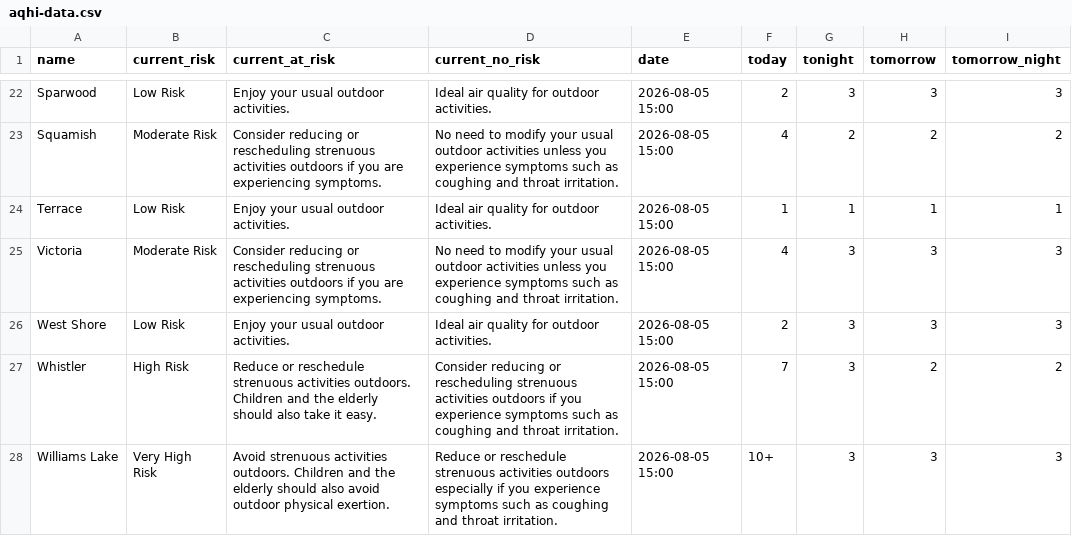
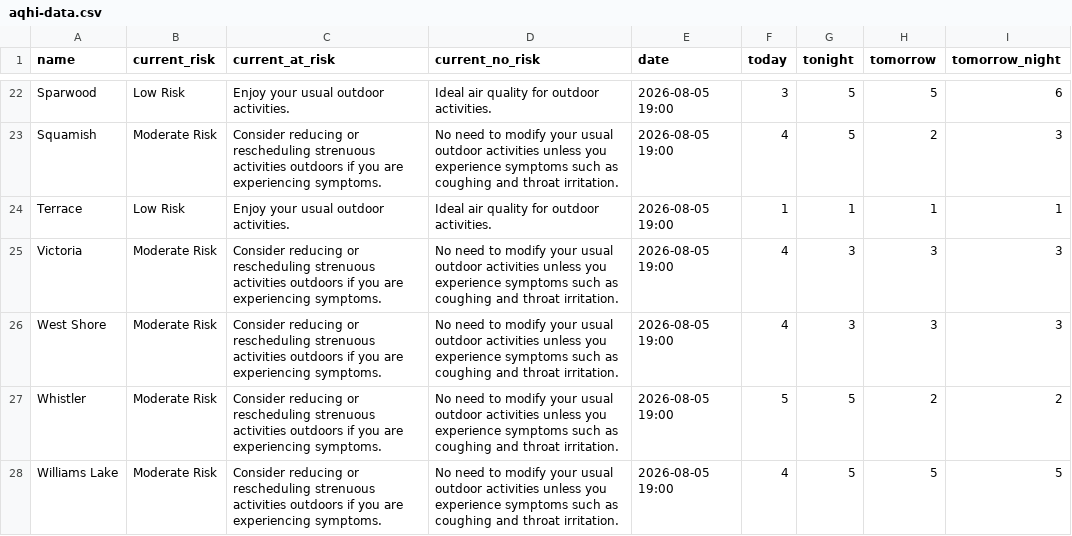
Before and after one commit to vs-postmedia/bc-wildfire-scraper, a CSV file: data/aqhi-data.csv, drawn as a sheet; only a part is shown, gaps mark what is left out; the diff covers the shown part only.

```diff
--- a/data/aqhi-data.csv
+++ b/data/aqhi-data.csv
@@ -22,7 +22,7 @@
-"Sparwood","Low Risk","Enjoy your usual outdoor activities.","Ideal air quality for outdoor activities.","2026-08-05 15:00","2","3","3","3"
-"Squamish","Moderate Risk","Consider reducing or rescheduling strenuous activities outdoors if you are experiencing symptoms.","No need to modify your usual outdoor activities unless you experience symptoms such as coughing and throat irritation.","2026-08-05 15:00","4","2","2","2"
-"Terrace","Low Risk","Enjoy your usual outdoor activities.","Ideal air quality for outdoor activities.","2026-08-05 15:00","1","1","1","1"
-"Victoria","Moderate Risk","Consider reducing or rescheduling strenuous activities outdoors if you are experiencing symptoms.","No need to modify your usual outdoor activities unless you experience symptoms such as coughing and throat irritation.","2026-08-05 15:00","4","3","3","3"
-"West Shore","Low Risk","Enjoy your usual outdoor activities.","Ideal air quality for outdoor activities.","2026-08-05 15:00","2","3","3","3"
-"Whistler","High Risk","Reduce or reschedule strenuous activities outdoors. Children and the elderly should also take it easy.","Consider reducing or rescheduling strenuous activities outdoors if you experience symptoms such as coughing and throat irritation.","2026-08-05 15:00","7","3","2","2"
-"Williams Lake","Very High Risk","Avoid strenuous activities outdoors. Children and the elderly should also avoid outdoor physical exertion.","Reduce or reschedule strenuous activities outdoors especially if you experience symptoms such as coughing and throat irritation.","2026-08-05 15:00","10+","3","3","3"
+"Sparwood","Low Risk","Enjoy your usual outdoor activities.","Ideal air quality for outdoor activities.","2026-08-05 19:00","3","5","5","6"
+"Squamish","Moderate Risk","Consider reducing or rescheduling strenuous activities outdoors if you are experiencing symptoms.","No need to modify your usual outdoor activities unless you experience symptoms such as coughing and throat irritation.","2026-08-05 19:00","4","5","2","3"
+"Terrace","Low Risk","Enjoy your usual outdoor activities.","Ideal air quality for outdoor activities.","2026-08-05 19:00","1","1","1","1"
+"Victoria","Moderate Risk","Consider reducing or rescheduling strenuous activities outdoors if you are experiencing symptoms.","No need to modify your usual outdoor activities unless you experience symptoms such as coughing and throat irritation.","2026-08-05 19:00","4","3","3","3"
+"West Shore","Moderate Risk","Consider reducing or rescheduling strenuous activities outdoors if you are experiencing symptoms.","No need to modify your usual outdoor activities unless you experience symptoms such as coughing and throat irritation.","2026-08-05 19:00","4","3","3","3"
+"Whistler","Moderate Risk","Consider reducing or rescheduling strenuous activities outdoors if you are experiencing symptoms.","No need to modify your usual outdoor activities unless you experience symptoms such as coughing and throat irritation.","2026-08-05 19:00","5","5","2","2"
+"Williams Lake","Moderate Risk","Consider reducing or rescheduling strenuous activities outdoors if you are experiencing symptoms.","No need to modify your usual outdoor activities unless you experience symptoms such as coughing and throat irritation.","2026-08-05 19:00","4","5","5","5"
```
Also changed, not shown: 77 edited cells elsewhere in this file, 3 other files.
